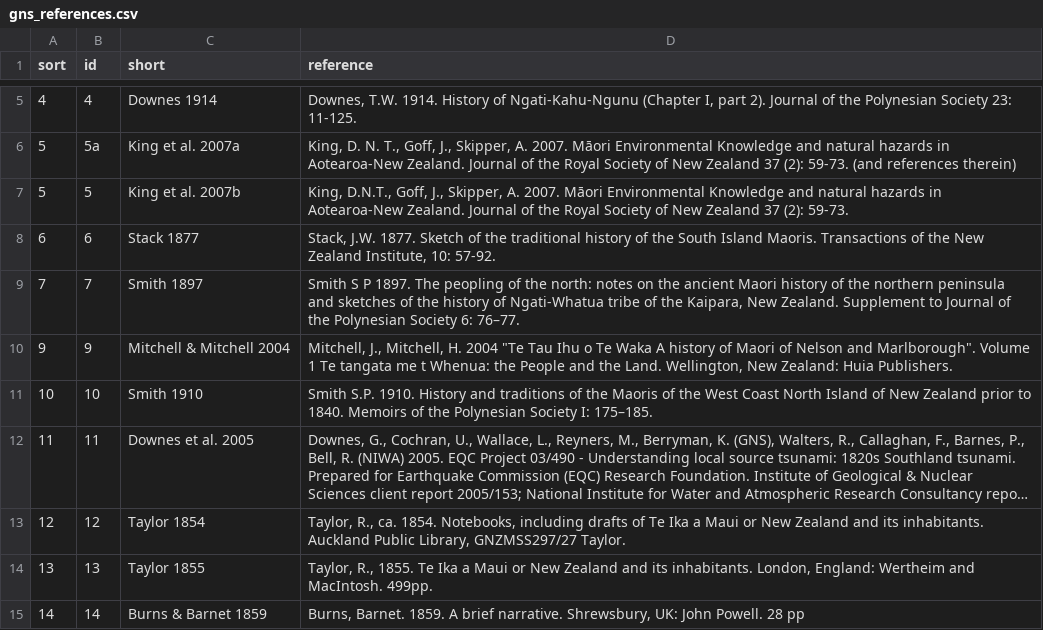
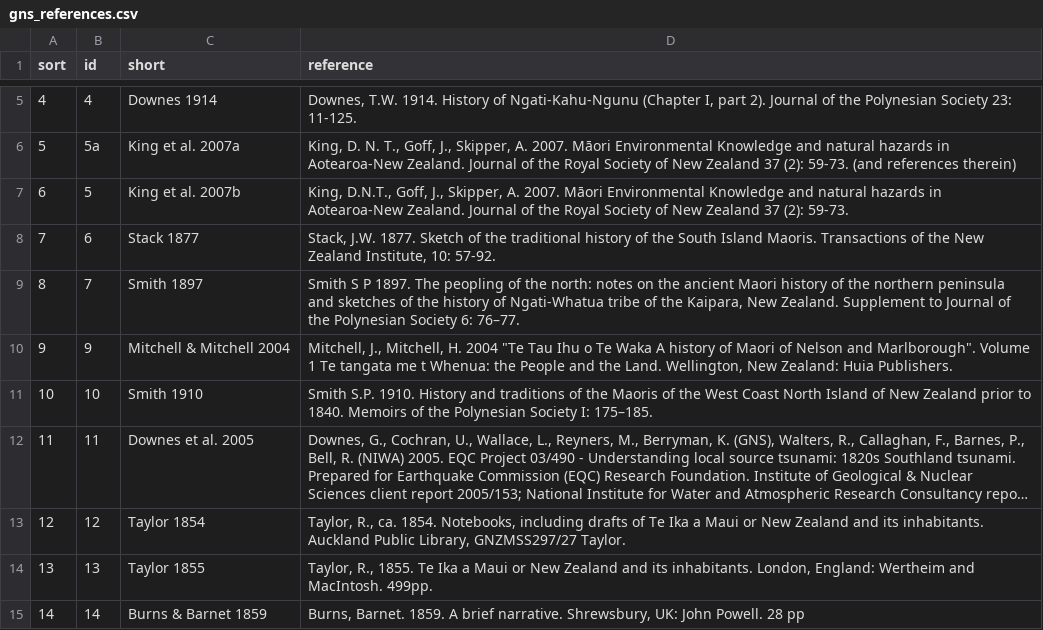
Before and after one commit to tmfrnz/nz-tsunami-db, a CSV file: app/data/gns_references.csv, drawn as a sheet; only a part is shown, gaps mark what is left out; long unchanged cells end in ….

Commit message:
fixed references sort order

```diff
--- a/app/data/gns_references.csv
+++ b/app/data/gns_references.csv
@@ -6,5 +6,5 @@
 5,5a,King et al. 2007a,"King, D. N. T., Goff, J., Skipper, A. 2007. Māori Environmental Knowledge and natural hazards in Aotearoa-New Zealand. Journal of the Royal Society of New Zealand 37 (2): 59-73. (and references therein)"
-5,5,King et al. 2007b,"King, D.N.T., Goff, J., Skipper, A. 2007. Māori Environmental Knowledge and natural hazards in Aotearoa-New Zealand. Journal of the Royal Society of New Zealand 37 (2): 59-73."
-6,6,Stack 1877,"Stack, J.W. 1877. Sketch of the traditional history of the South Island Maoris. Transactions of the New Zealand Institute, 10: 57-92."
-7,7,Smith 1897,"Smith S P 1897. The peopling of the north: notes on the ancient Maori history of the northern peninsula and sketches of the history of Ngati-Whatua tribe of the Kaipara, New Zealand. Supplement to Journal of the Polynesian Society 6: 76–77."
+6,5,King et al. 2007b,"King, D.N.T., Goff, J., Skipper, A. 2007. Māori Environmental Knowledge and natural hazards in Aotearoa-New Zealand. Journal of the Royal Society of New Zealand 37 (2): 59-73."
+7,6,Stack 1877,"Stack, J.W. 1877. Sketch of the traditional history of the South Island Maoris. Transactions of the New Zealand Institute, 10: 57-92."
+8,7,Smith 1897,"Smith S P 1897. The peopling of the north: notes on the ancient Maori history of the northern peninsula and sketches of the history of Ngati-Whatua tribe of the Kaipara, New Zealand. Supplement to Journal of the Polynesian Society 6: 76–77."
 9,9,Mitchell & Mitchell 2004,"Mitchell, J., Mitchell, H. 2004 ""Te Tau Ihu o Te Waka A history of Maori of Nelson and Marlborough"". Volume 1 Te tangata me t Whenua: the People and the Land. Wellington, New Zealand: Huia Publishers."
```
